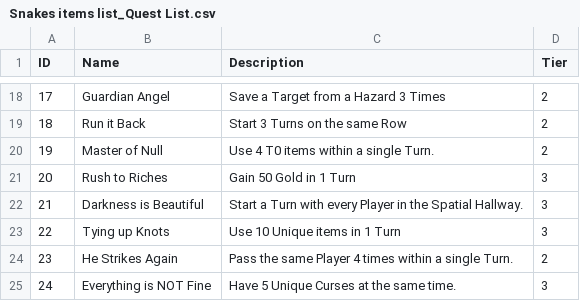
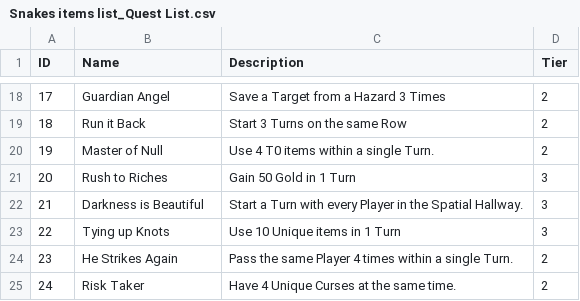
Before and after one commit to scoutcraft218/steaks-and-eradicators, a CSV file: Snakes items list_Quest List.csv, drawn as a sheet; only a part is shown, gaps mark what is left out.

```diff
--- a/Snakes items list_Quest List.csv
+++ b/Snakes items list_Quest List.csv
@@ -24,2 +24,2 @@ ID;Name;Description;Tier
 23;He Strikes Again;Pass the same Player 4 times within a single Turn.;2
-24;Everything is NOT Fine;Have 5 Unique Curses at the same time.;3
+24;Risk Taker;Have 4 Unique Curses at the same time.;2
```
Also changed, not shown: Snakes items list_testing.csv, 2 other files.
